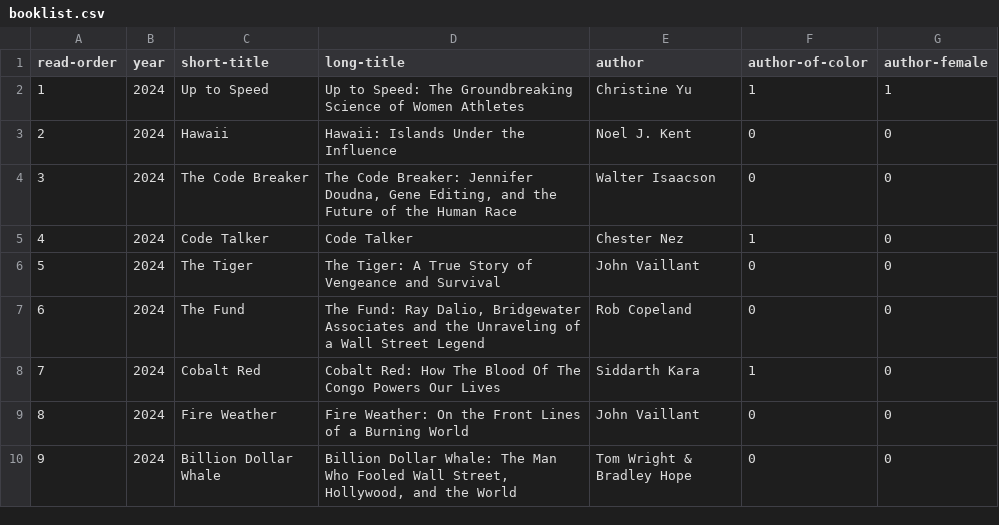
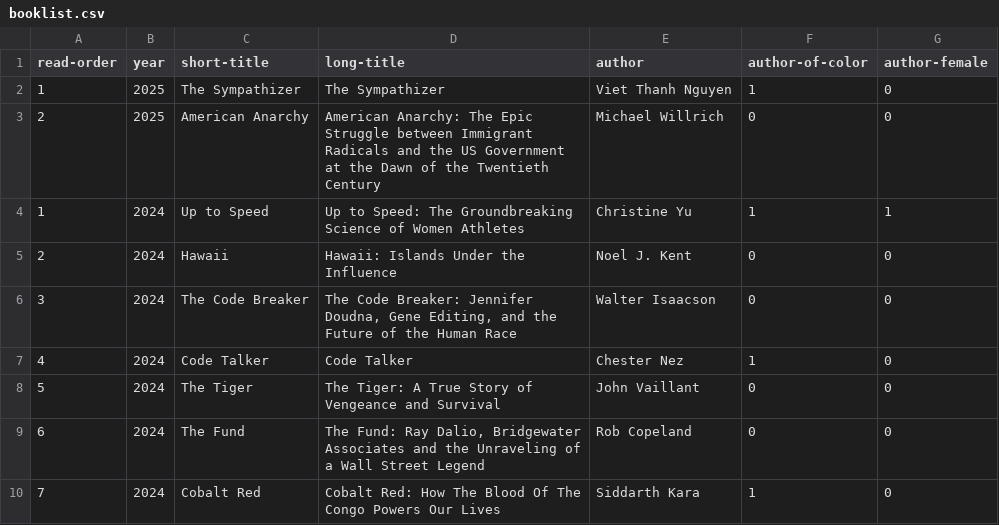
Before and after one commit to davemoyer/books-interactive, a CSV file: booklist.csv, drawn as a sheet; only a part is shown; the shorter side is filled out with more unchanged rows.

Commit message:
Update booklist.csv
Add 2025 books

```diff
--- a/booklist.csv
+++ b/booklist.csv
@@ -1,2 +1,4 @@
 read-order,year,short-title,long-title,author,author-of-color,author-female
+1,2025,The Sympathizer,The Sympathizer,Viet Thanh Nguyen,1,0
+2,2025,American Anarchy,American Anarchy: The Epic Struggle between Immigrant Radicals and the US Government at the Dawn of the Twentieth Century,Michael Willrich,0,0
 1,2024,Up to Speed,Up to Speed: The Groundbreaking Science of Women Athletes,Christine Yu,1,1
```
